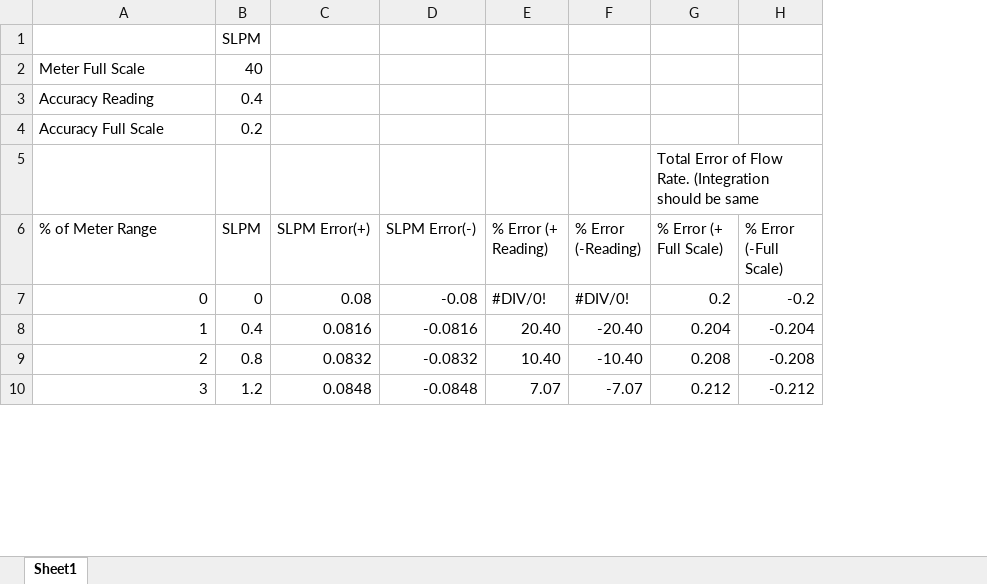
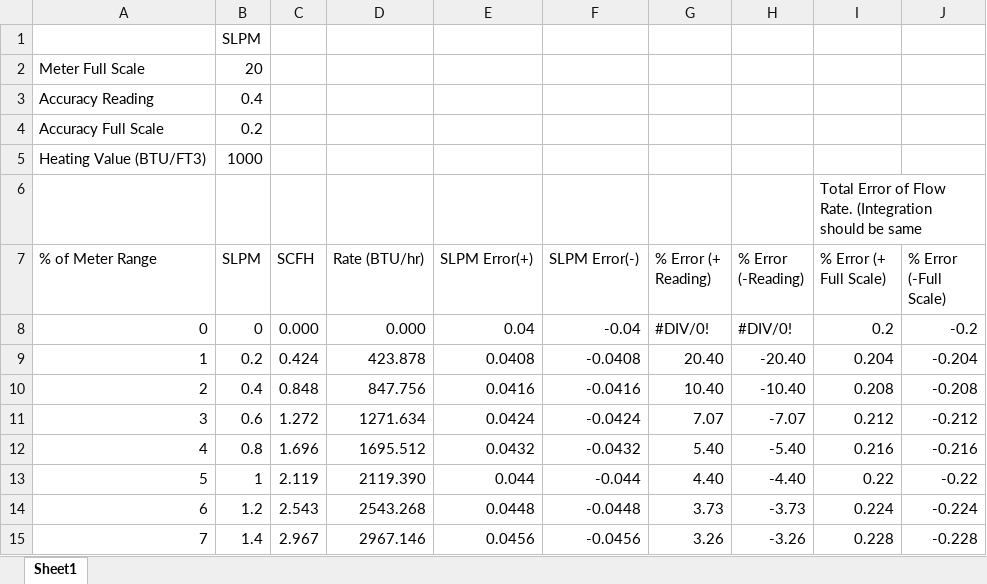
Before and after one commit to 220038920/Technology-Lab, an Excel workbook: NI-2010/Drivers/Omega FMA-1600A Series Gas Flow Meter/Documentation/Accuracy Calculation.xlsm, sheet Sheet1, drawn as a sheet; only a part is shown; values as stored, in another font and other column widths than the file's, no cell formats; charts and pictures not drawn; addresses are those after the commit; the diff covers the shown part only; the diff names each change by its address in the sheet, - before the commit and + after, or states it on an @@ line.

```diff
--- a/NI-2010/Drivers/Omega FMA-1600A Series Gas Flow Meter/Documentation/Accuracy Calculation.xlsm (sheet Sheet1)
+++ b/NI-2010/Drivers/Omega FMA-1600A Series Gas Flow Meter/Documentation/Accuracy Calculation.xlsm (sheet Sheet1)
+column C (SCFH), row 8: 0.000; row 10: 0.848; row 12: 1.696; row 14: 2.543
+column D (Rate (BTU/hr)), row 8: 0.000; row 10: 847.756; row 12: 1695.512; row 14: 2543.268
-B2 (SLPM): 40
+B2 (SLPM): 20
+row 5: Heating Value (BTU/FT3) | 1000
-E8 (SLPM Error(+)): 0.08
+E8 (SLPM Error(+)): 0.04
-F8 (SLPM Error(-)): -0.08
+F8 (SLPM Error(-)): -0.04
+row 9: 1 | 0.2 | 0.424 | 423.878 | 0.0408 | -0.0408 | 20.40 | -20.40 | 0.204 | -0.204
@@ column A (% of Meter Range) renumbered between rows 10 and 108 @@
-E10 (SLPM Error(+)): 0.0816
+E10 (SLPM Error(+)): 0.0416
-F10 (SLPM Error(-)): -0.0816
+F10 (SLPM Error(-)): -0.0416
-G10 (% Error (+ Reading)): 20.40
+G10 (% Error (+ Reading)): 10.40
-H10 (% Error (-Reading)): -20.40
+H10 (% Error (-Reading)): -10.40
-I10 (% Error (+ Full Scale)): 0.204
+I10 (% Error (+ Full Scale)): 0.208
-J10 (% Error (-Full Scale)): -0.204
+J10 (% Error (-Full Scale)): -0.208
+row 11: 3 | 0.6 | 1.272 | 1271.634 | 0.0424 | -0.0424 | 7.07 | -7.07 | 0.212 | -0.212
-E12 (SLPM Error(+)): 0.0832
+E12 (SLPM Error(+)): 0.0432
-F12 (SLPM Error(-)): -0.0832
+F12 (SLPM Error(-)): -0.0432
-G12 (% Error (+ Reading)): 10.40
+G12 (% Error (+ Reading)): 5.40
-H12 (% Error (-Reading)): -10.40
+H12 (% Error (-Reading)): -5.40
-I12 (% Error (+ Full Scale)): 0.208
+I12 (% Error (+ Full Scale)): 0.216
-J12 (% Error (-Full Scale)): -0.208
+J12 (% Error (-Full Scale)): -0.216
+row 13: 5 | 1 | 2.119 | 2119.390 | 0.044 | -0.044 | 4.40 | -4.40 | 0.22 | -0.22
-E14 (SLPM Error(+)): 0.0848
+E14 (SLPM Error(+)): 0.0448
-F14 (SLPM Error(-)): -0.0848
+F14 (SLPM Error(-)): -0.0448
-G14 (% Error (+ Reading)): 7.07
+G14 (% Error (+ Reading)): 3.73
-H14 (% Error (-Reading)): -7.07
+H14 (% Error (-Reading)): -3.73
-I14 (% Error (+ Full Scale)): 0.212
+I14 (% Error (+ Full Scale)): 0.224
-J14 (% Error (-Full Scale)): -0.212
+J14 (% Error (-Full Scale)): -0.224
+row 15: 7 | 1.4 | 2.967 | 2967.146 | 0.0456 | -0.0456 | 3.26 | -3.26 | 0.228 | -0.228
```
Also changed, not shown: 46 added rows, 50 removed rows and 282 edited cells elsewhere in this sheet, cell formats, formulas that keep their value, charts or pictures, 27 other files.
